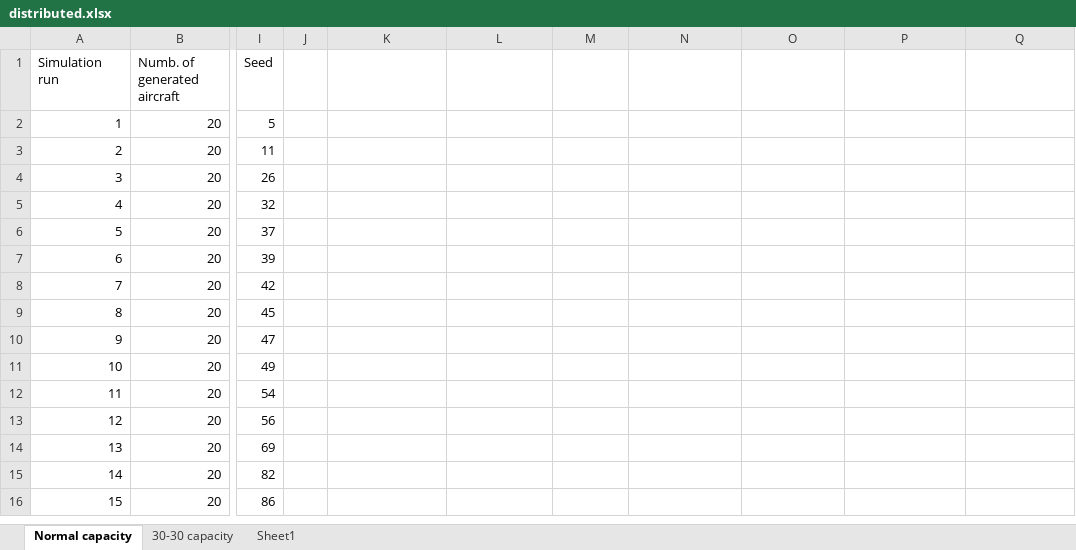
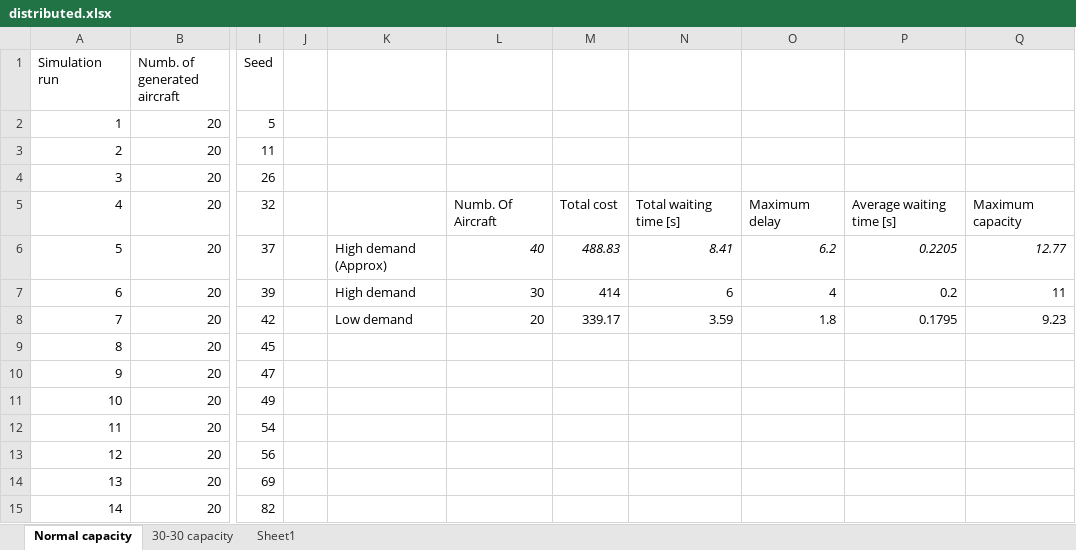
Before and after one commit to jillz-a/ABMS_assignment_2, an Excel workbook: distributed.xlsx, sheet Normal capacity, drawn as a sheet; only a part is shown, gaps mark what is left out; the shorter side is filled out with more unchanged rows; values as stored, in another font and other column widths than the file's, no borders; the diff names each change by its address in the sheet, - before the commit and + after, or states it on an @@ line.

Commit message:
cleaned up code, updated distributed.xlsx

```diff
--- a/distributed.xlsx (sheet Normal capacity)
+++ b/distributed.xlsx (sheet Normal capacity)
-L5: (empty)
+L5: Numb. Of Aircraft
-M5: (empty)
+M5: Total cost
-N5: (empty)
+N5: Total waiting time [s]
-O5: (empty)
+O5: Maximum delay
-P5: (empty)
+P5: Average waiting time [s]
-Q5: (empty)
+Q5: Maximum capacity
-K6: (empty)
+K6: High demand (Approx)
-L6: (empty)
+L6: 40
-M6: (empty)
+M6: 488.83
-N6: (empty)
+N6: 8.41
-O6: (empty)
+O6: 6.2
-P6: (empty)
+P6: 0.2205
-Q6: (empty)
+Q6: 12.77
-K7: (empty)
+K7: High demand
-L7: (empty)
+L7: 30
-M7: (empty)
+M7: 414
-N7: (empty)
+N7: 6
-O7: (empty)
+O7: 4
-P7: (empty)
+P7: 0.2
-Q7: (empty)
+Q7: 11
-K8: (empty)
+K8: Low demand
-L8: (empty)
+L8: 20
-M8: (empty)
+M8: 339.17
-N8: (empty)
+N8: 3.59
-O8: (empty)
+O8: 1.8
-P8: (empty)
+P8: 0.1795
-Q8: (empty)
+Q8: 9.23
```
Also changed, not shown: 6 other files.
